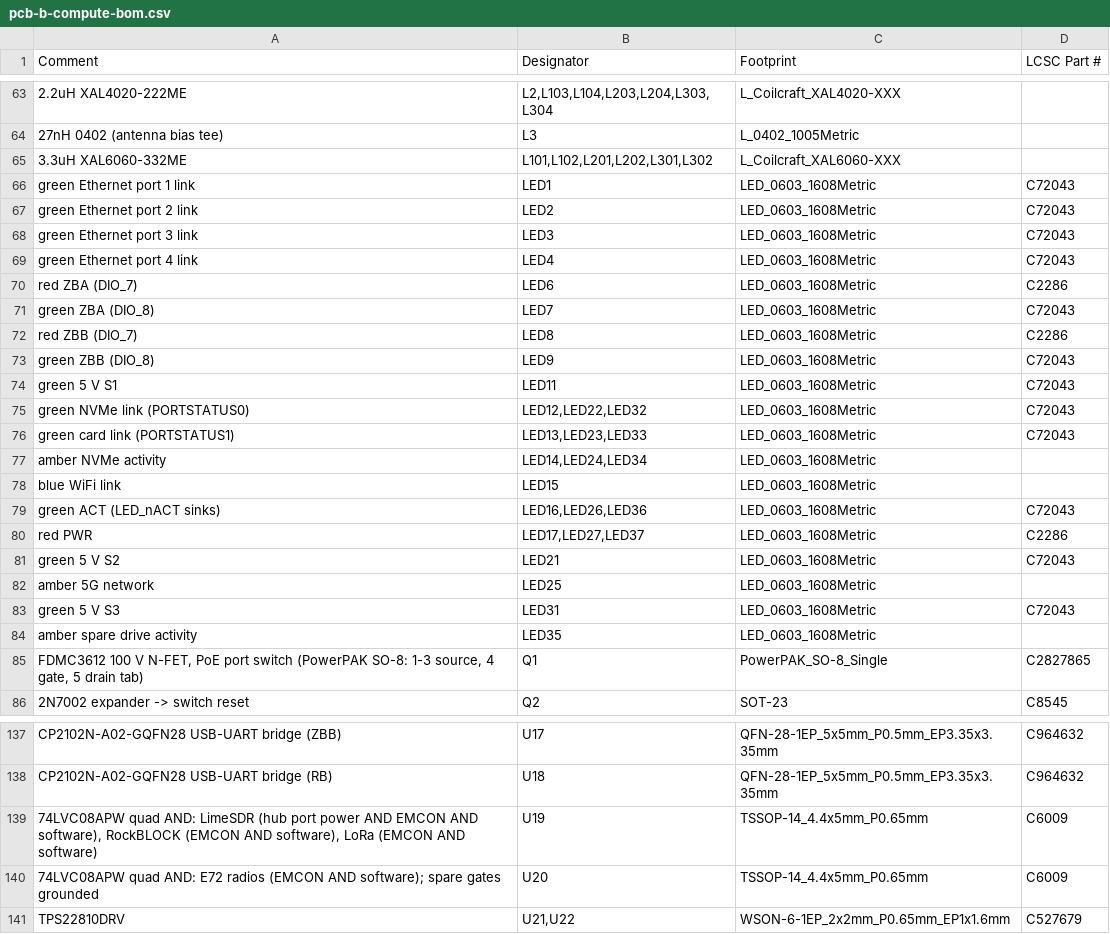
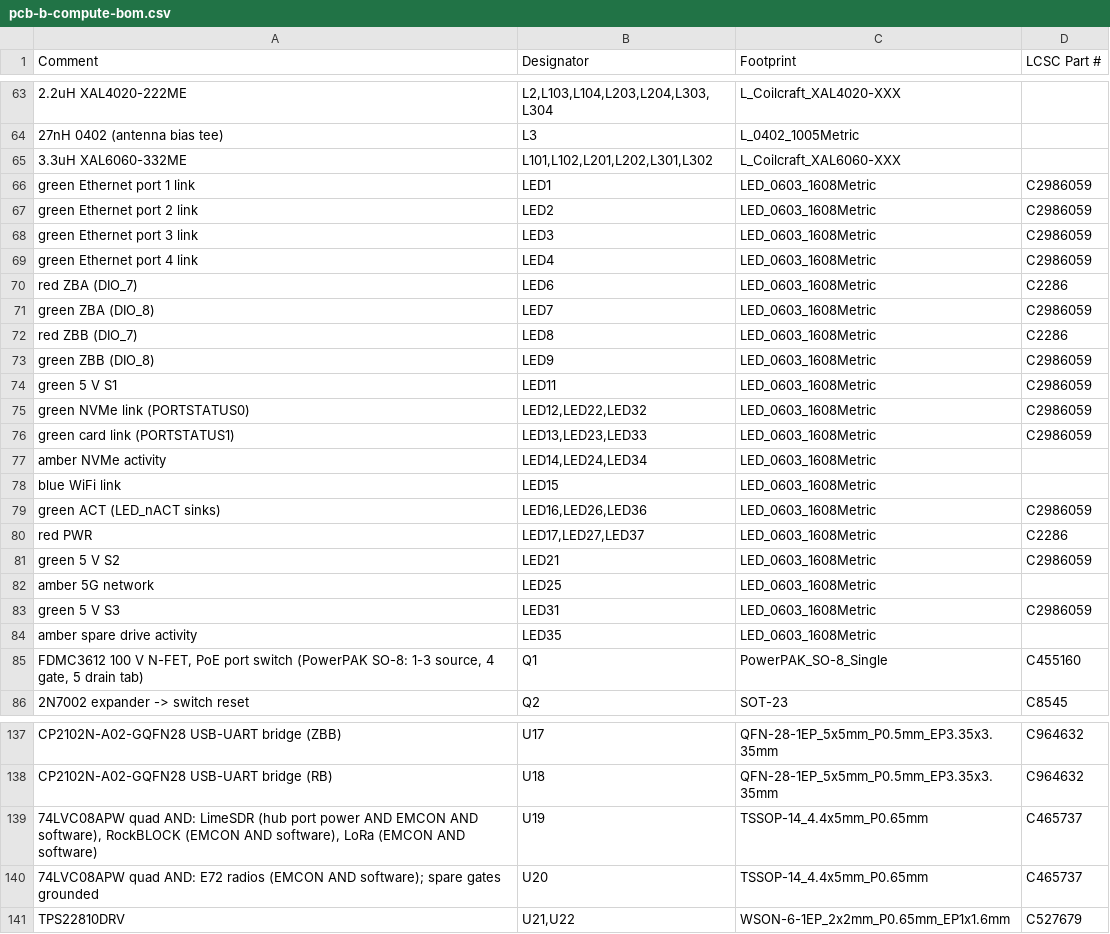
Before and after one commit to meshsat/meshsat-fieldkit, a CSV file: v2/release/revA/boards/meshsat-pcb-b-revA-B16-quote/pcb-b-compute-bom.csv, drawn as a sheet; only a part is shown, gaps mark what is left out; the diff covers the shown part only; the diff names each change by its address in the sheet, - before the commit and + after, or states it on an @@ line.

Commit message:
fix(release): the 23 wrong LCSC codes reach the deliverable BOMs; verify_deliverable refuses a blocked code from now on [MESHSAT-862]

```diff
--- a/v2/release/revA/boards/meshsat-pcb-b-revA-B16-quote/pcb-b-compute-bom.csv
+++ b/v2/release/revA/boards/meshsat-pcb-b-revA-B16-quote/pcb-b-compute-bom.csv
-D66:D69 (LCSC Part #): C72043
+D66:D69 (LCSC Part #): C2986059
-D71 (LCSC Part #): C72043
+D71 (LCSC Part #): C2986059
-D73:D76 (LCSC Part #): C72043
+D73:D76 (LCSC Part #): C2986059
-D79 (LCSC Part #): C72043
+D79 (LCSC Part #): C2986059
-D81 (LCSC Part #): C72043
+D81 (LCSC Part #): C2986059
-D83 (LCSC Part #): C72043
+D83 (LCSC Part #): C2986059
-D85 (LCSC Part #): C2827865
+D85 (LCSC Part #): C455160
-D139:D140 (LCSC Part #): C6009
+D139:D140 (LCSC Part #): C465737
```
Also changed, not shown: 23 edited cells elsewhere in this file, v2/release/revA/boards/meshsat-pcb-a-revA-A22/pcb-a-power-bom.csv, v2/release/revA/boards/meshsat-pcb-c-revA-C7/pcb-c-display-bom.csv, 9 other files.
